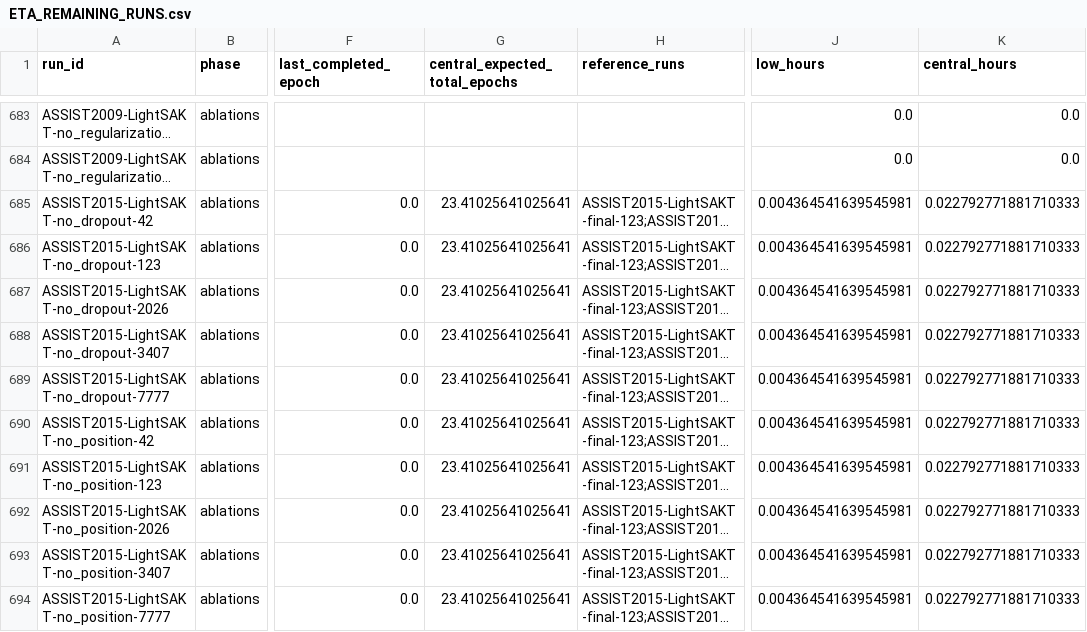
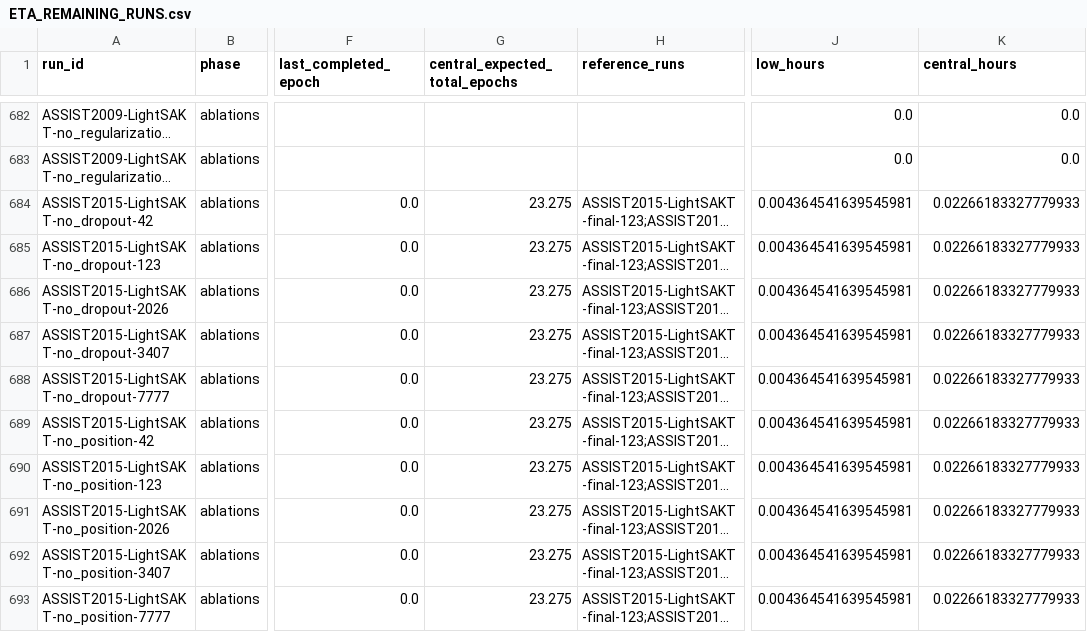
Before and after one commit to Tanishgupta28/LightSAKT2, a CSV file: reports/ETA_REMAINING_RUNS.csv, drawn as a sheet; only a part is shown, gaps mark what is left out; long unchanged cells end in …; addresses are those after the commit; the diff covers the shown part only; the diff names each change by its address in the sheet, - before the commit and + after, or states it on an @@ line.

```diff
--- a/reports/ETA_REMAINING_RUNS.csv
+++ b/reports/ETA_REMAINING_RUNS.csv
-G684:G693 (central_expected_total_epochs): 23.41025641025641
+G684:G693 (central_expected_total_epochs): 23.275
-K684:K693 (central_hours): 0.022792771881710333
+K684:K693 (central_hours): 0.02266183327779933
```
Also changed, not shown: 1 removed row and 24 edited cells elsewhere in this file, reports/ETA_PHASE_MODEL_DATASET.csv, results/tables/Table_7.csv, 37 other files.
